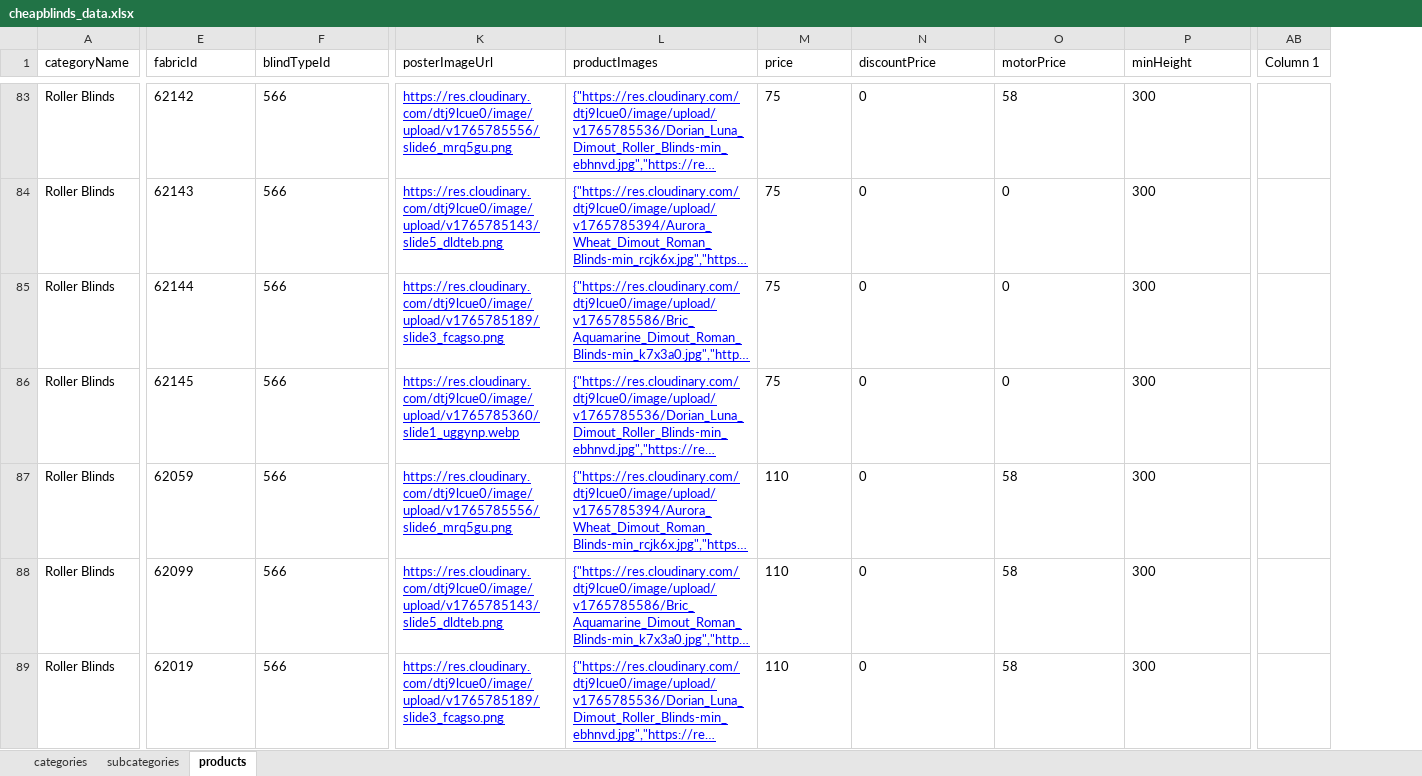
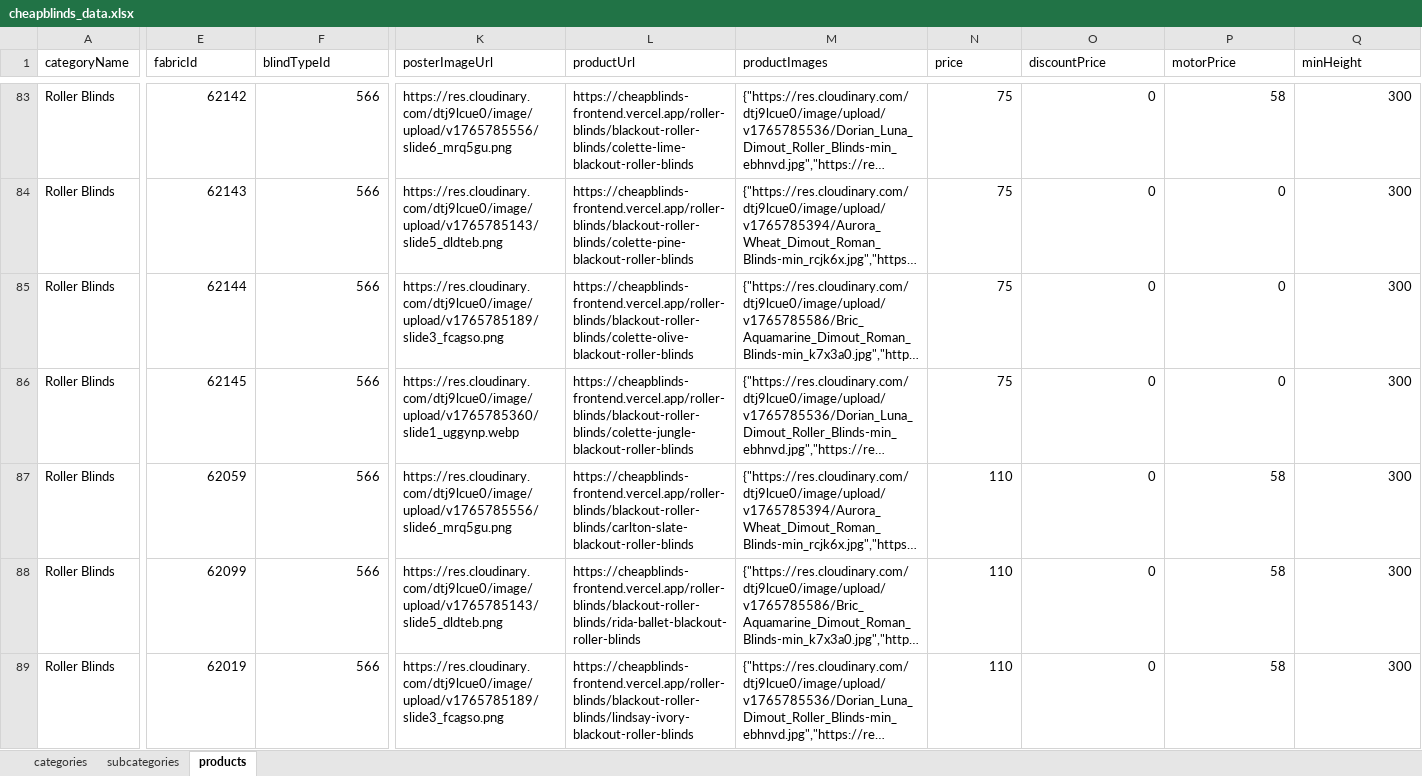
Before and after one commit to Team2Guys/cheapblinds-backend, an Excel workbook: prisma/seed/data/cheapblinds_data.xlsx, sheet products, drawn as a sheet; only a part is shown, gaps mark what is left out; long unchanged cells end in …; values as stored, in another font and other column widths than the file's, no borders; charts and pictures and table styles not drawn; removed rows and columns are numbered as before the commit, all else as after; the diff covers the shown part only; the diff names each change by its address in the sheet, - before the commit and + after, or states it on an @@ line.

Commit message:
feat: Implement product pricing API and add product data seeding from Excel.

```diff
--- a/prisma/seed/data/cheapblinds_data.xlsx (sheet products)
+++ b/prisma/seed/data/cheapblinds_data.xlsx (sheet products)
+column L (productUrl), rows 83-89: https://cheapblinds-frontend.vercel.app/roller-blinds/blackout-roller-blinds/colette-lime-blackout-roller-blinds | https://cheapblinds-frontend.vercel.app/roller-blinds/blackout-roller-blinds/colette-pine-blackout-roller-blinds | https://cheapblinds-frontend.vercel.app/roller-blinds/blackout-roller-blinds/colette-olive-blackout-roller-blinds | https://cheapblinds-frontend.vercel.app/roller-blinds/blackout-roller-blinds/colette-jungle-blackout-roller-blinds | https://cheapblinds-frontend.vercel.app/roller-blinds/blackout-roller-blinds/carlton-slate-blackout-roller-blinds | https://cheapblinds-frontend.vercel.app/roller-blinds/blackout-roller-blinds/rida-ballet-blackout-roller-blinds | https://cheapblinds-frontend.vercel.app/roller-blinds/blackout-roller-blinds/lindsay-ivory-blackout-roller-blinds
-column AB (Column 1), empty
-E83:F89 alignment: left
+E83:F89 alignment: right
@@ K83:K89 underline: on → off, text colour: #0000FF → black @@
@@ M83:M89 underline: on → off, text colour: #0000FF → black @@
-N83:Q89 alignment: left
+N83:Q89 alignment: right
```
Also changed, not shown: cell formats elsewhere in this sheet, sheet subcategories, sheet categories, 25 other files.
